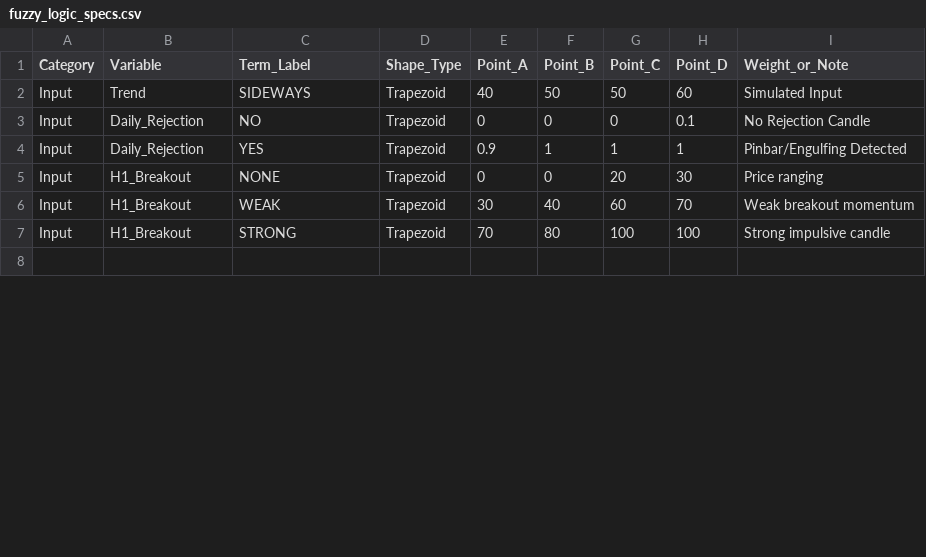
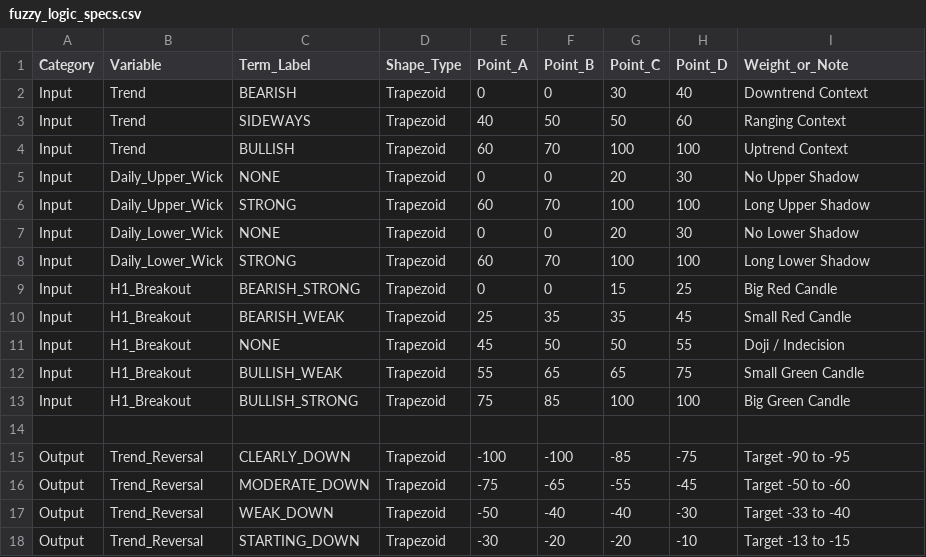
Before and after one commit to taaaaannnnnn/FuzzyMQ5, a CSV file: Documentation/fuzzy_logic_specs.csv, drawn as a sheet; only a part is shown; the diff covers the shown part only.

```diff
--- a/Documentation/fuzzy_logic_specs.csv
+++ b/Documentation/fuzzy_logic_specs.csv
@@ -1,8 +1,18 @@
 Category,Variable,Term_Label,Shape_Type,Point_A,Point_B,Point_C,Point_D,Weight_or_Note
-Input,Trend,SIDEWAYS,Trapezoid,40,50,50,60,Simulated Input
-Input,Daily_Rejection,NO,Trapezoid,0,0,0,0.1,No Rejection Candle
-Input,Daily_Rejection,YES,Trapezoid,0.9,1,1,1,Pinbar/Engulfing Detected
-Input,H1_Breakout,NONE,Trapezoid,0,0,20,30,Price ranging
-Input,H1_Breakout,WEAK,Trapezoid,30,40,60,70,Weak breakout momentum
-Input,H1_Breakout,STRONG,Trapezoid,70,80,100,100,Strong impulsive candle
+Input,Trend,BEARISH,Trapezoid,0,0,30,40,Downtrend Context
+Input,Trend,SIDEWAYS,Trapezoid,40,50,50,60,Ranging Context
+Input,Trend,BULLISH,Trapezoid,60,70,100,100,Uptrend Context
+Input,Daily_Upper_Wick,NONE,Trapezoid,0,0,20,30,No Upper Shadow
+Input,Daily_Upper_Wick,STRONG,Trapezoid,60,70,100,100,Long Upper Shadow
+Input,Daily_Lower_Wick,NONE,Trapezoid,0,0,20,30,No Lower Shadow
+Input,Daily_Lower_Wick,STRONG,Trapezoid,60,70,100,100,Long Lower Shadow
+Input,H1_Breakout,BEARISH_STRONG,Trapezoid,0,0,15,25,Big Red Candle
+Input,H1_Breakout,BEARISH_WEAK,Trapezoid,25,35,35,45,Small Red Candle
+Input,H1_Breakout,NONE,Trapezoid,45,50,50,55,Doji / Indecision
+Input,H1_Breakout,BULLISH_WEAK,Trapezoid,55,65,65,75,Small Green Candle
+Input,H1_Breakout,BULLISH_STRONG,Trapezoid,75,85,100,100,Big Green Candle
 ,,,,,,,,
+Output,Trend_Reversal,CLEARLY_DOWN,Trapezoid,-100,-100,-85,-75,Target -90 to -95
+Output,Trend_Reversal,MODERATE_DOWN,Trapezoid,-75,-65,-55,-45,Target -50 to -60
+Output,Trend_Reversal,WEAK_DOWN,Trapezoid,-50,-40,-40,-30,Target -33 to -40
+Output,Trend_Reversal,STARTING_DOWN,Trapezoid,-30,-20,-20,-10,Target -13 to -15
```
Also changed, not shown: 6 removed rows and 20 edited cells elsewhere in this file, Documentation/rules.csv, 7 other files.
